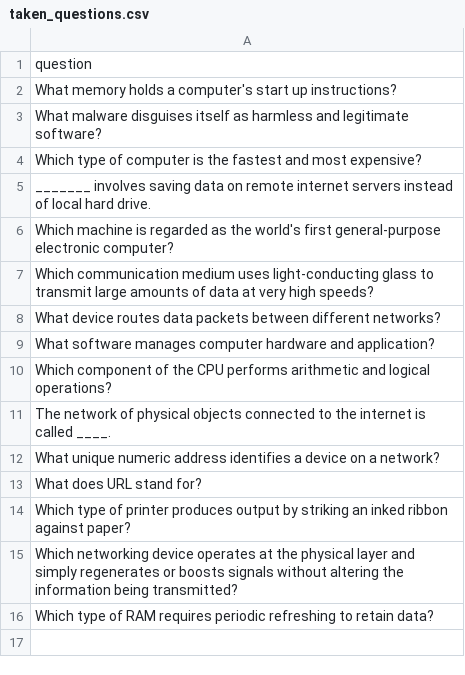
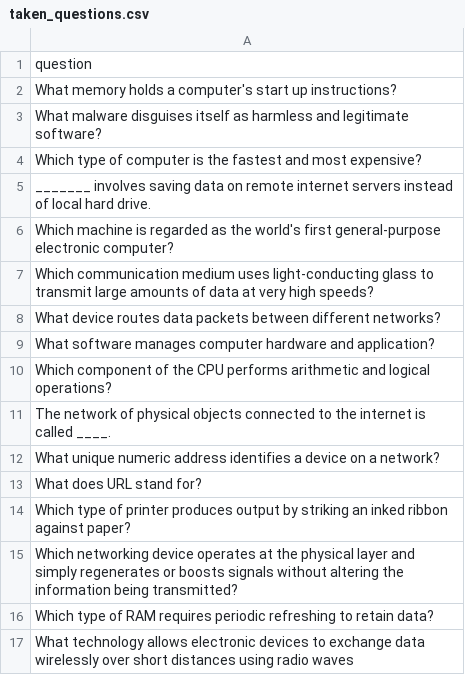
Before and after one commit to datascience-uniben/faculty_of_com_quiz, a CSV file: taken_questions.csv, drawn as a sheet; the diff names each change by its address in the sheet, - before the commit and + after, or states it on an @@ line.

Commit message:
Marked used by: Info_Tech

```diff
--- a/taken_questions.csv
+++ b/taken_questions.csv
+row 17: What technology allows electronic devices to exchange data wirelessly over short distances using radio waves
```
